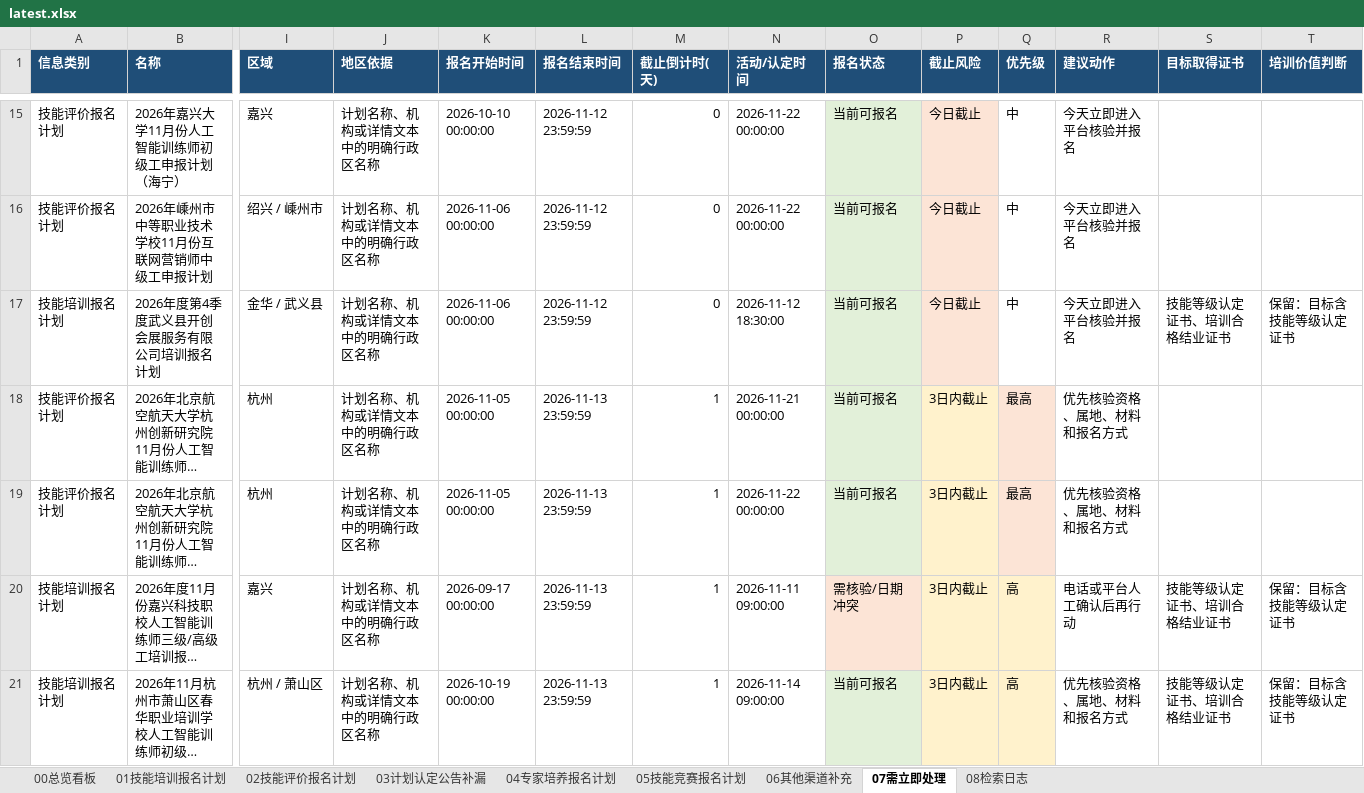
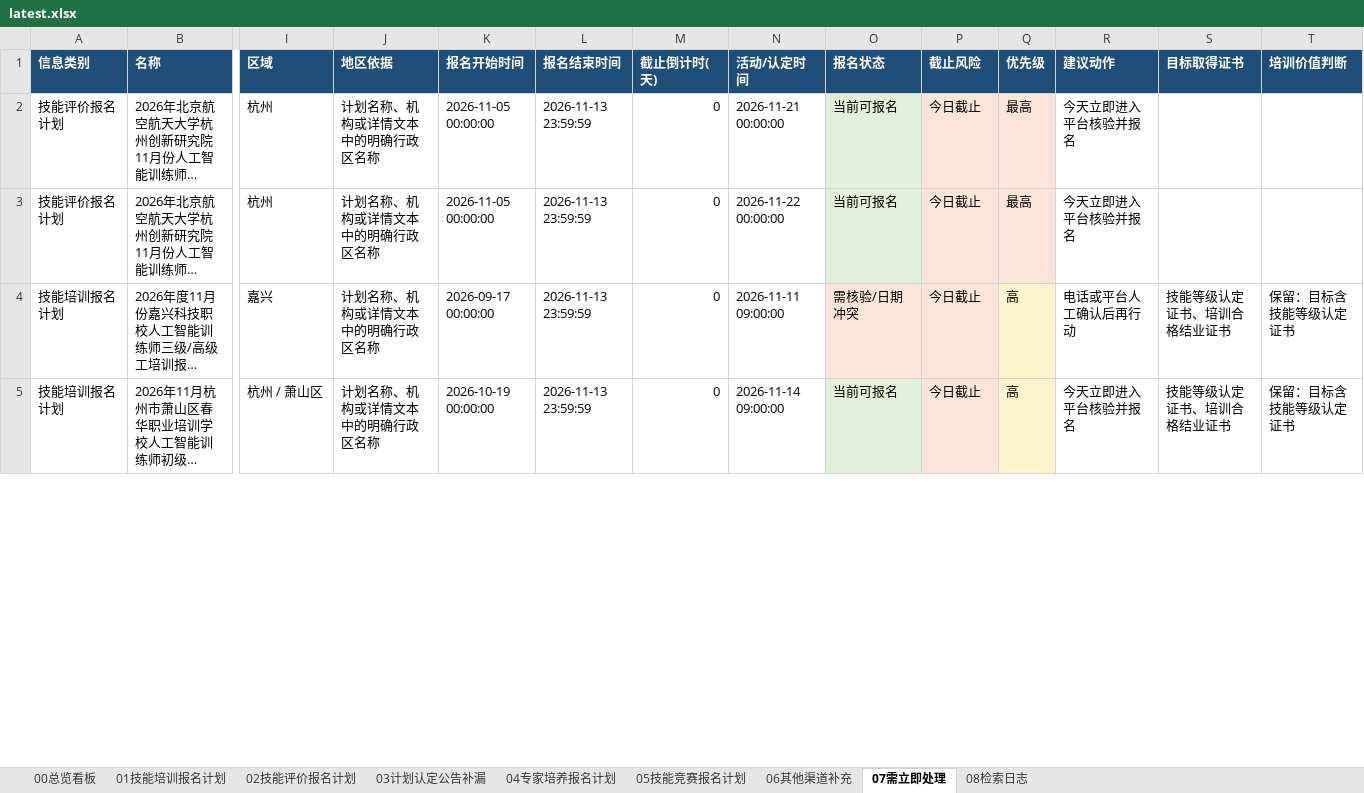
Before and after one commit to Juesann/zhejiang-skill-daily, an Excel workbook: latest.xlsx, sheet 07需立即处理, drawn as a sheet; only a part is shown, gaps mark what is left out; long unchanged cells end in …; values as stored, in another font and other column widths than the file's, no borders; removed rows and columns are numbered as before the commit, all else as after; rows hold the shown columns only; the diff covers the shown part only; the diff names each change by its address in the sheet, - before the commit and + after, or states it on an @@ line.

```diff
--- a/latest.xlsx (sheet 07需立即处理)
+++ b/latest.xlsx (sheet 07需立即处理)
-row 15: 技能评价报名计划 | 2026年嘉兴大学11月份人工智能训练师初级工申报计划（海宁） | 嘉兴 | 计划名称、机构或详情文本中的明确行政区名称 | 2026-10-10 00:00:00 | 2026-11-12 23:59:59 | 0 | 2026-11-22 00:00:00 | 当前可报名 | 今日截止 | 中 | 今天立即进入平台核验并报名
-row 16: 技能评价报名计划 | 2026年嵊州市中等职业技术学校11月份互联网营销师中级工申报计划 | 绍兴 / 嵊州市 | 计划名称、机构或详情文本中的明确行政区名称 | 2026-11-06 00:00:00 | 2026-11-12 23:59:59 | 0 | 2026-11-22 00:00:00 | 当前可报名 | 今日截止 | 中 | 今天立即进入平台核验并报名
-row 17: 技能培训报名计划 | 2026年度第4季度武义县开创会展服务有限公司培训报名计划 | 金华 / 武义县 | 计划名称、机构或详情文本中的明确行政区名称 | 2026-11-06 00:00:00 | 2026-11-12 23:59:59 | 0 | 2026-11-12 18:30:00 | 当前可报名 | 今日截止 | 中 | 今天立即进入平台核验并报名 | 技能等级认定证书、培训合格结业证书 | 保留：目标含技能等级认定证书
-M2:M5 (截止倒计时(天)): 1
+M2:M5 (截止倒计时(天)): 0
-P2:P5 (截止风险): 3日内截止
+P2:P5 (截止风险): 今日截止
-R2:R3 (建议动作): 优先核验资格、属地、材料和报名方式
+R2:R3 (建议动作): 今天立即进入平台核验并报名
-R5 (建议动作): 优先核验资格、属地、材料和报名方式
+R5 (建议动作): 今天立即进入平台核验并报名
```
Also changed, not shown: 19 added rows, 22 removed rows, 186 edited cells and cell formats elsewhere in this sheet, sheet 02技能评价报名计划, sheet 01技能培训报名计划, sheet 08检索日志, sheet 05技能竞赛报名计划, sheet 00总览看板, 3 other files.
